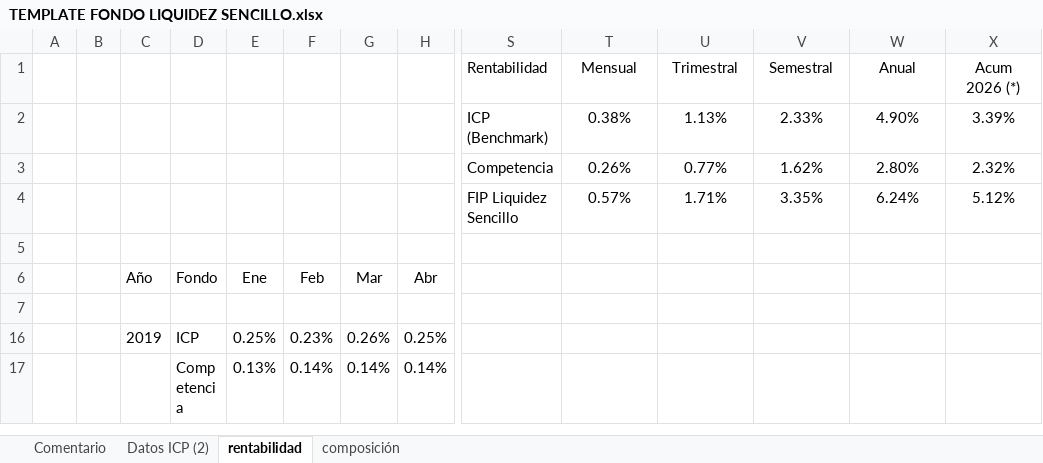
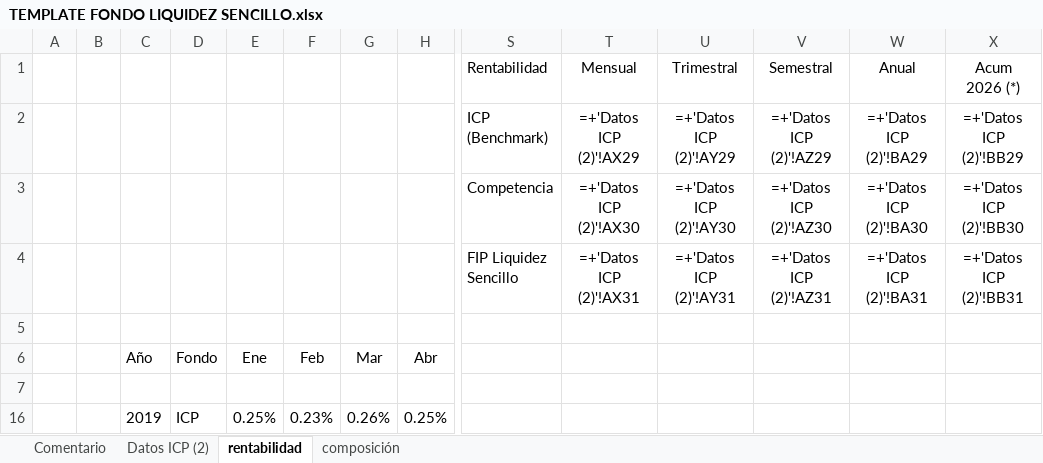
Before and after one commit to mivelascor/FIP, an Excel workbook: inputs/templates/TEMPLATE FONDO LIQUIDEZ SENCILLO.xlsx, sheet rentabilidad, drawn as a sheet; only a part is shown, gaps mark what is left out; the shorter side is filled out with more unchanged rows; values as stored, in another font and other column widths than the file's, no borders; formulas without a stored value are shown as written; removed rows and columns are numbered as before the commit, all else as after; rows hold the shown columns only; the diff covers the shown part only; the diff names each change by its address in the sheet, - before the commit and + after, or states it on an @@ line.

```diff
--- a/inputs/templates/TEMPLATE FONDO LIQUIDEZ SENCILLO.xlsx (sheet rentabilidad)
+++ b/inputs/templates/TEMPLATE FONDO LIQUIDEZ SENCILLO.xlsx (sheet rentabilidad)
-row 2:  |  |  |  |  |  |  |  | ICP (Benchmark) | 0.38% | 1.13% | 2.33% | 4.90% | 3.39%
-row 3:  |  |  |  |  |  |  |  | Competencia | 0.26% | 0.77% | 1.62% | 2.80% | 2.32%
-row 4:  |  |  |  |  |  |  |  | FIP Liquidez Sencillo | 0.57% | 1.71% | 3.35% | 6.24% | 5.12%
+row 2:  |  |  |  |  |  |  |  | ICP (Benchmark) | =+'Datos ICP (2)'!AX29 | =+'Datos ICP (2)'!AY29 | =+'Datos ICP (2)'!AZ29 | =+'Datos ICP (2)'!BA29 | =+'Datos ICP (2)'!BB29
+row 3:  |  |  |  |  |  |  |  | Competencia | =+'Datos ICP (2)'!AX30 | =+'Datos ICP (2)'!AY30 | =+'Datos ICP (2)'!AZ30 | =+'Datos ICP (2)'!BA30 | =+'Datos ICP (2)'!BB30
+row 4:  |  |  |  |  |  |  |  | FIP Liquidez Sencillo | =+'Datos ICP (2)'!AX31 | =+'Datos ICP (2)'!AY31 | =+'Datos ICP (2)'!AZ31 | =+'Datos ICP (2)'!BA31 | =+'Datos ICP (2)'!BB31
```
Also changed, not shown: 18 added rows, 18 removed rows and 12 edited cells elsewhere in this sheet, sheet Datos ICP (2), sheet composición, charts or pictures, inputs/templates/TEMPLATE FONDO ALTO APORTE.xlsx, inputs/templates/TEMPLATE FONDO ALTO CAPITAL.xlsx, 49 other files.
